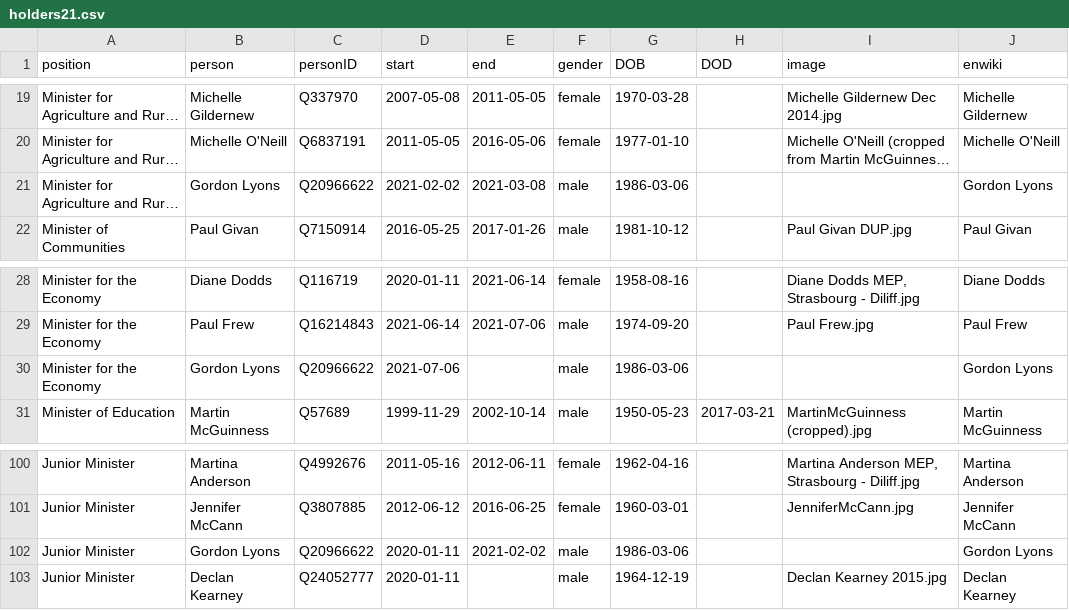
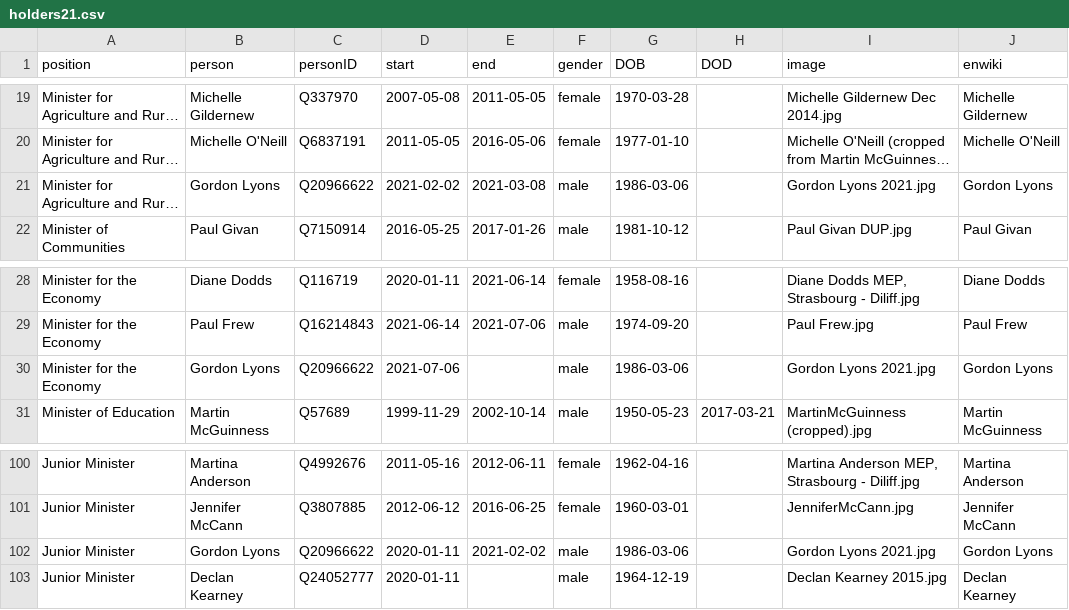
Before and after one commit to every-politician-scrapers/northern-ireland-ministers, a CSV file: html/holders21.csv, drawn as a sheet; only a part is shown, gaps mark what is left out; long unchanged cells end in …; the diff names each change by its address in the sheet, - before the commit and + after, or states it on an @@ line.

```diff
--- a/html/holders21.csv
+++ b/html/holders21.csv
-I21 (image): (empty)
+I21 (image): Gordon Lyons 2021.jpg
-I30 (image): (empty)
+I30 (image): Gordon Lyons 2021.jpg
-I102 (image): (empty)
+I102 (image): Gordon Lyons 2021.jpg
```
Also changed, not shown: html/current.csv, html/legislators.csv.
